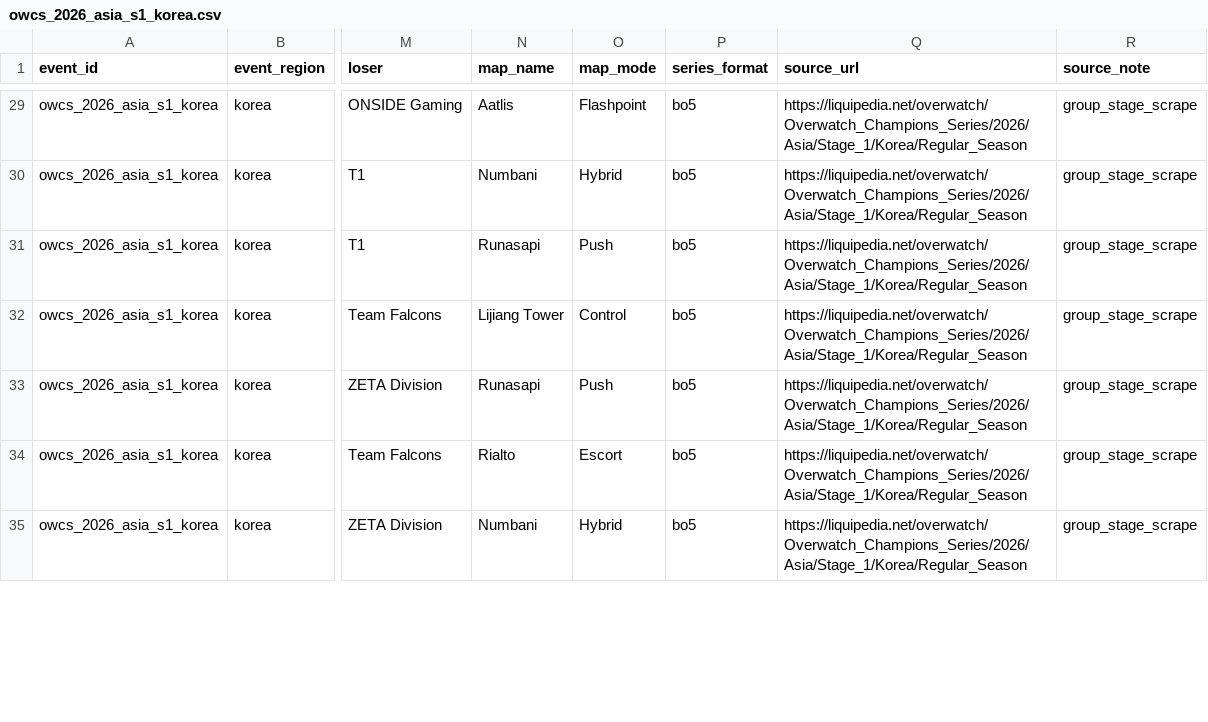
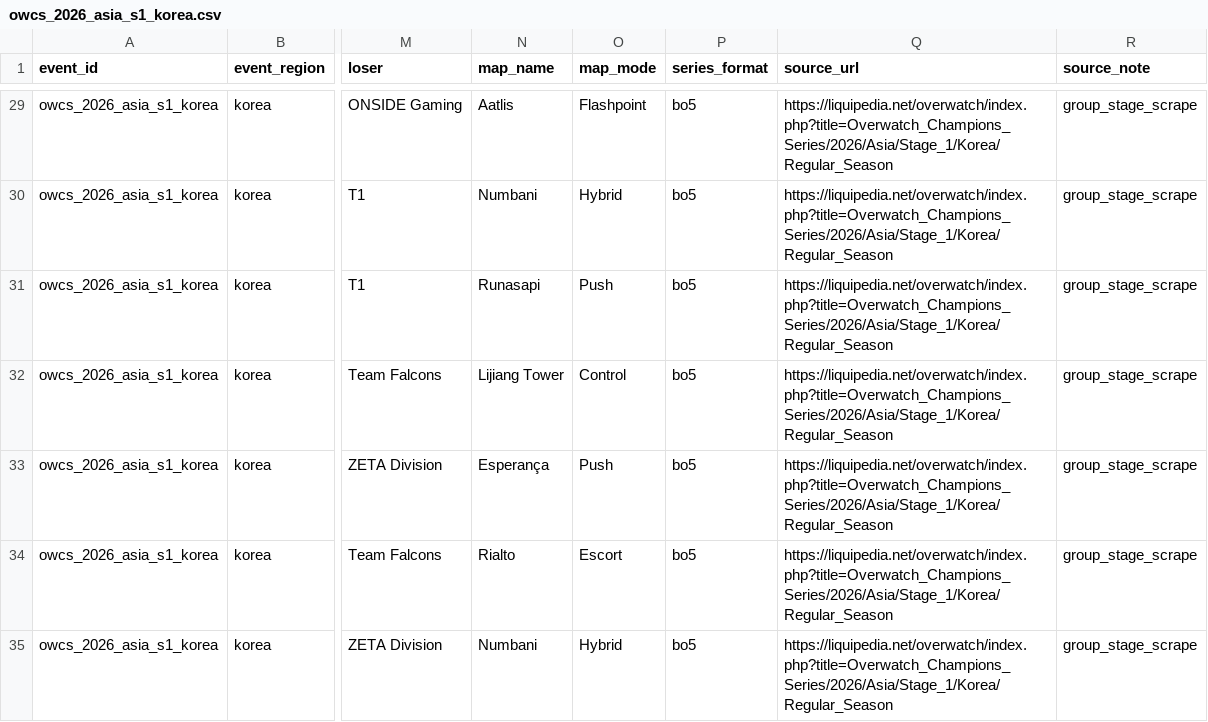
Before and after one commit to AntKingOW/Elo-Rating, a CSV file: drafts/2026/owcs_2026_asia_s1_korea.csv, drawn as a sheet; only a part is shown, gaps mark what is left out; the diff covers the shown part only; the diff names each change by its address in the sheet, - before the commit and + after, or states it on an @@ line.

Commit message:
Refresh 2026 OWCS Stage 1 playoff data and Elo outputs

```diff
--- a/drafts/2026/owcs_2026_asia_s1_korea.csv
+++ b/drafts/2026/owcs_2026_asia_s1_korea.csv
-Q29:Q35 (source_url): https://liquipedia.net/overwatch/Overwatch_Champions_Series/2026/Asia/Stage_1/Korea/Regular_Season
+Q29:Q35 (source_url): https://liquipedia.net/overwatch/index.php?title=Overwatch_Champions_Series/2026/Asia/Stage_1/Korea/Regular_Season
-N33 (map_name): Runasapi
+N33 (map_name): Esperança
```
Also changed, not shown: 121 edited cells elsewhere in this file, OWCS_2026_GLOBAL_ELO_FINAL.csv, 14 other files.
